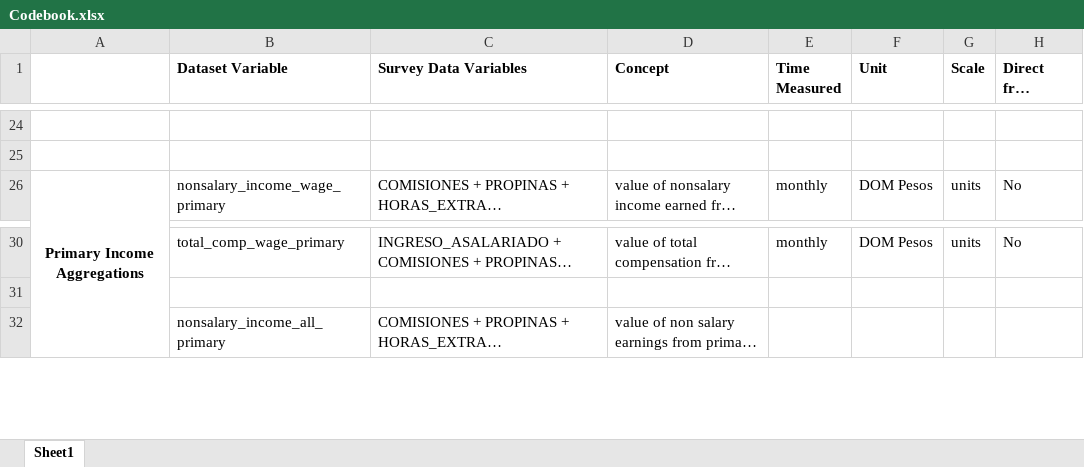
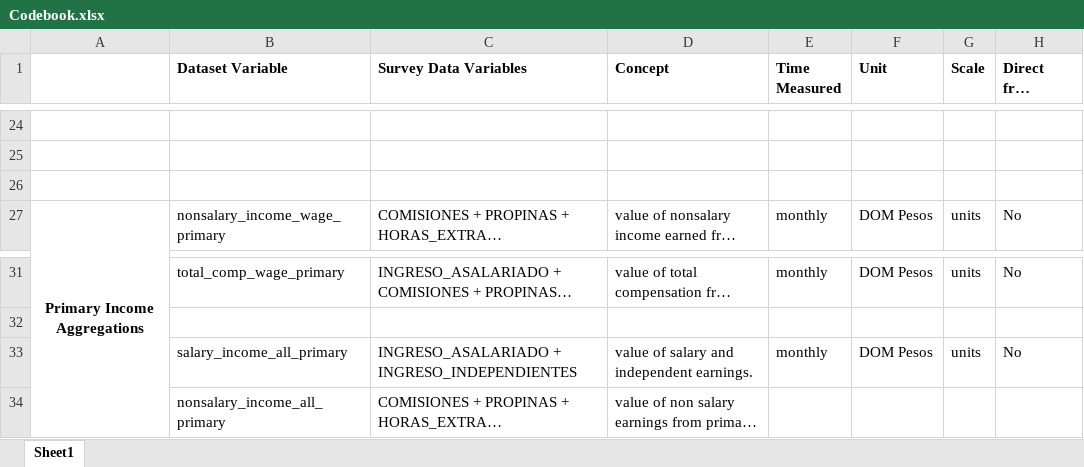
Before and after one commit to jlesniak12/Inequality-In-DOM-Rep, an Excel workbook: Codebook.xlsx, sheet Sheet1, drawn as a sheet; only a part is shown, gaps mark what is left out; long unchanged cells end in …; values as stored, in another font and other column widths than the file's, no borders; the diff names each change by its address in the sheet, - before the commit and + after, or states it on an @@ line.

```diff
--- a/Codebook.xlsx (sheet Sheet1)
+++ b/Codebook.xlsx (sheet Sheet1)
+row 26: (empty)
+row 33:  | salary_income_all_primary | INGRESO_ASALARIADO + INGRESO_INDEPENDIENTES | value of salary and independent earnings. | monthly | DOM Pesos | units | No
```
Also changed, not shown: 4 other files.
